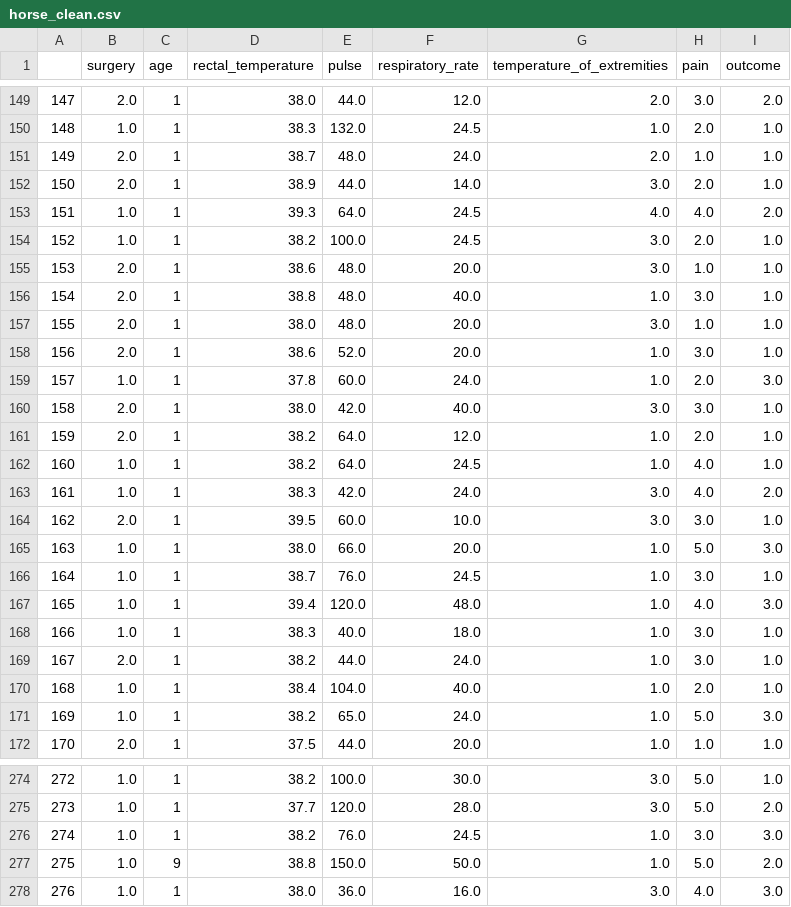
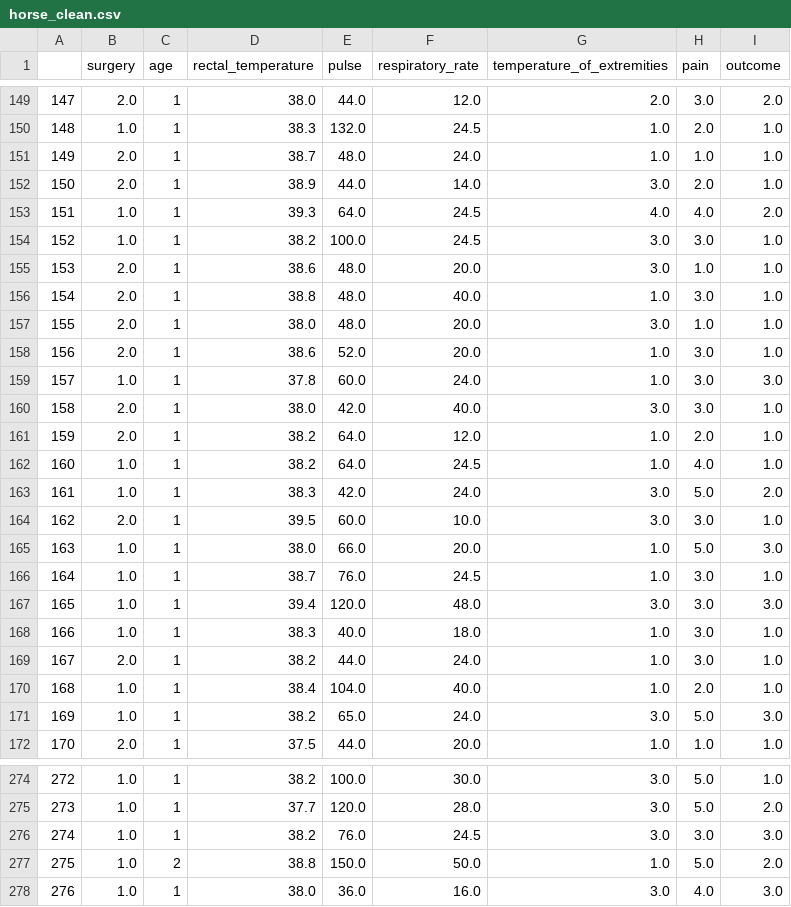
Before and after one commit to aleksandr88p/netology_DS, a CSV file: statistic/NaN/horse_clean.csv, drawn as a sheet; only a part is shown, gaps mark what is left out; the diff covers the shown part only.

```diff
--- a/statistic/NaN/horse_clean.csv
+++ b/statistic/NaN/horse_clean.csv
@@ -150,6 +150,6 @@
 148,1.0,1,38.3,132.0,24.5,1.0,2.0,1.0
-149,2.0,1,38.7,48.0,24.0,2.0,1.0,1.0
+149,2.0,1,38.7,48.0,24.0,1.0,1.0,1.0
 150,2.0,1,38.9,44.0,14.0,3.0,2.0,1.0
 151,1.0,1,39.3,64.0,24.5,4.0,4.0,2.0
-152,1.0,1,38.2,100.0,24.5,3.0,2.0,1.0
+152,1.0,1,38.2,100.0,24.5,3.0,3.0,1.0
 153,2.0,1,38.6,48.0,20.0,3.0,1.0,1.0
@@ -158,3 +158,3 @@
 156,2.0,1,38.6,52.0,20.0,1.0,3.0,1.0
-157,1.0,1,37.8,60.0,24.0,1.0,2.0,3.0
+157,1.0,1,37.8,60.0,24.0,1.0,3.0,3.0
 158,2.0,1,38.0,42.0,40.0,3.0,3.0,1.0
@@ -162,3 +162,3 @@
 160,1.0,1,38.2,64.0,24.5,1.0,4.0,1.0
-161,1.0,1,38.3,42.0,24.0,3.0,4.0,2.0
+161,1.0,1,38.3,42.0,24.0,3.0,5.0,2.0
 162,2.0,1,39.5,60.0,10.0,3.0,3.0,1.0
@@ -166,3 +166,3 @@
 164,1.0,1,38.7,76.0,24.5,1.0,3.0,1.0
-165,1.0,1,39.4,120.0,48.0,1.0,4.0,3.0
+165,1.0,1,39.4,120.0,48.0,3.0,3.0,3.0
 166,1.0,1,38.3,40.0,18.0,1.0,3.0,1.0
@@ -170,3 +170,3 @@
 168,1.0,1,38.4,104.0,40.0,1.0,2.0,1.0
-169,1.0,1,38.2,65.0,24.0,1.0,5.0,3.0
+169,1.0,1,38.2,65.0,24.0,3.0,5.0,3.0
 170,2.0,1,37.5,44.0,20.0,1.0,1.0,1.0
@@ -275,4 +275,4 @@
 273,1.0,1,37.7,120.0,28.0,3.0,5.0,2.0
-274,1.0,1,38.2,76.0,24.5,1.0,3.0,3.0
-275,1.0,9,38.8,150.0,50.0,1.0,5.0,2.0
+274,1.0,1,38.2,76.0,24.5,3.0,3.0,3.0
+275,1.0,2,38.8,150.0,50.0,1.0,5.0,2.0
 276,1.0,1,38.0,36.0,16.0,3.0,4.0,3.0
```
Also changed, not shown: 69 edited cells elsewhere in this file, 14 other files.
